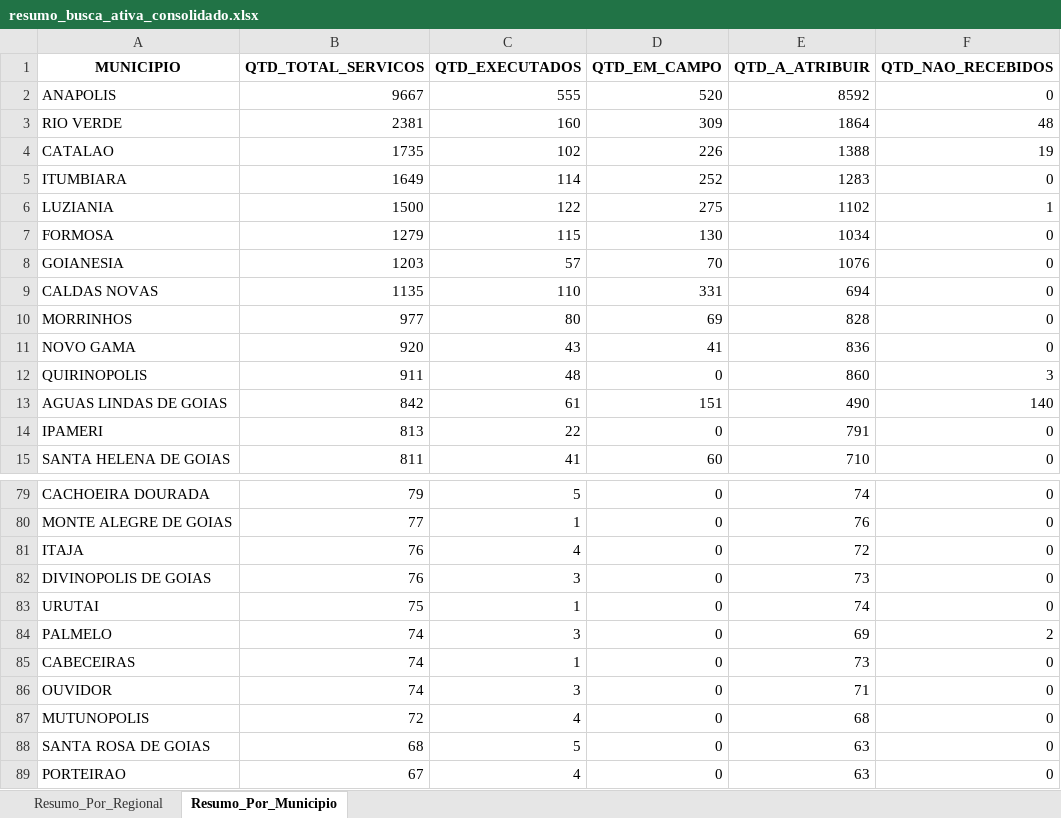
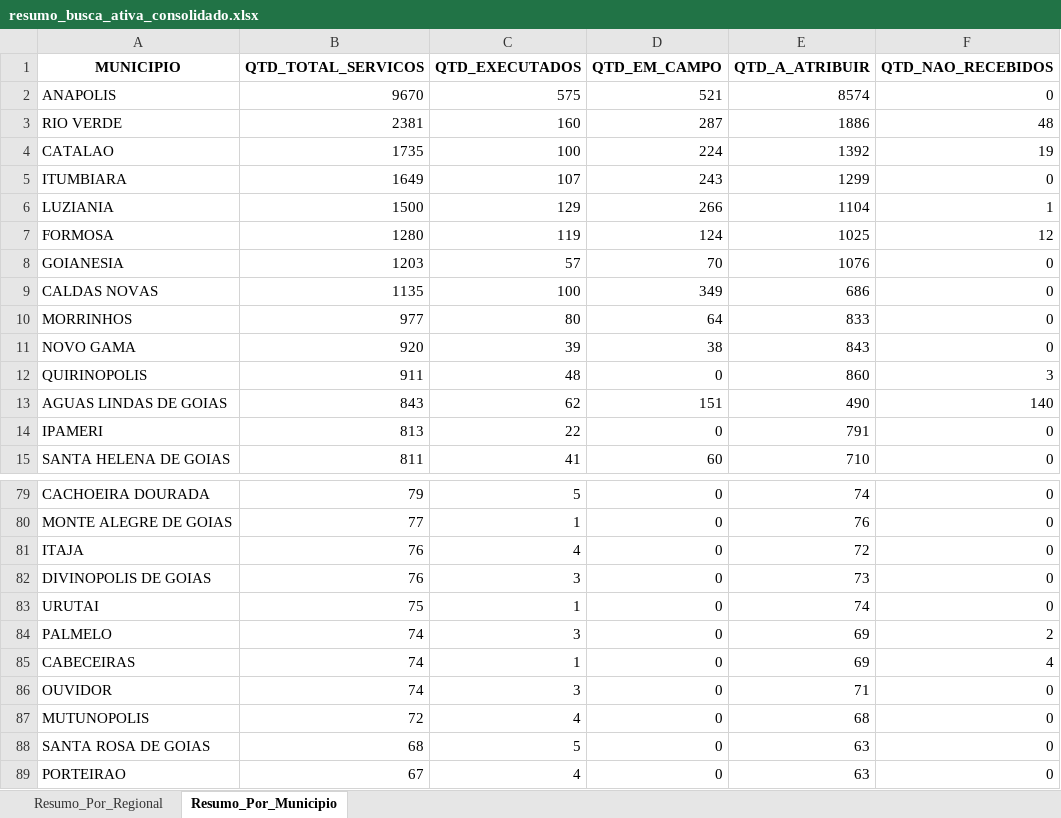
Before and after one commit to Pliniomr20/Busca-Ativa, an Excel workbook: resumo_busca_ativa_consolidado.xlsx, sheet Resumo_Por_Municipio, drawn as a sheet; only a part is shown, gaps mark what is left out; values as stored, in another font and other column widths than the file's, no borders; the diff covers the shown part only; the diff names each change by its address in the sheet, - before the commit and + after, or states it on an @@ line.

```diff
--- a/resumo_busca_ativa_consolidado.xlsx (sheet Resumo_Por_Municipio)
+++ b/resumo_busca_ativa_consolidado.xlsx (sheet Resumo_Por_Municipio)
-B2 (QTD_TOTAL_SERVICOS): 9667
+B2 (QTD_TOTAL_SERVICOS): 9670
-C2 (QTD_EXECUTADOS): 555
+C2 (QTD_EXECUTADOS): 575
-D2 (QTD_EM_CAMPO): 520
+D2 (QTD_EM_CAMPO): 521
-E2 (QTD_A_ATRIBUIR): 8592
+E2 (QTD_A_ATRIBUIR): 8574
-D3 (QTD_EM_CAMPO): 309
+D3 (QTD_EM_CAMPO): 287
-E3 (QTD_A_ATRIBUIR): 1864
+E3 (QTD_A_ATRIBUIR): 1886
-C4 (QTD_EXECUTADOS): 102
+C4 (QTD_EXECUTADOS): 100
-D4 (QTD_EM_CAMPO): 226
+D4 (QTD_EM_CAMPO): 224
-E4 (QTD_A_ATRIBUIR): 1388
+E4 (QTD_A_ATRIBUIR): 1392
-C5 (QTD_EXECUTADOS): 114
+C5 (QTD_EXECUTADOS): 107
-D5 (QTD_EM_CAMPO): 252
+D5 (QTD_EM_CAMPO): 243
-E5 (QTD_A_ATRIBUIR): 1283
+E5 (QTD_A_ATRIBUIR): 1299
-C6 (QTD_EXECUTADOS): 122
+C6 (QTD_EXECUTADOS): 129
-D6 (QTD_EM_CAMPO): 275
+D6 (QTD_EM_CAMPO): 266
-E6 (QTD_A_ATRIBUIR): 1102
+E6 (QTD_A_ATRIBUIR): 1104
-B7 (QTD_TOTAL_SERVICOS): 1279
+B7 (QTD_TOTAL_SERVICOS): 1280
-C7 (QTD_EXECUTADOS): 115
+C7 (QTD_EXECUTADOS): 119
-D7 (QTD_EM_CAMPO): 130
+D7 (QTD_EM_CAMPO): 124
-E7 (QTD_A_ATRIBUIR): 1034
+E7 (QTD_A_ATRIBUIR): 1025
-F7 (QTD_NAO_RECEBIDOS): 0
+F7 (QTD_NAO_RECEBIDOS): 12
-C9 (QTD_EXECUTADOS): 110
+C9 (QTD_EXECUTADOS): 100
-D9 (QTD_EM_CAMPO): 331
+D9 (QTD_EM_CAMPO): 349
-E9 (QTD_A_ATRIBUIR): 694
+E9 (QTD_A_ATRIBUIR): 686
-D10 (QTD_EM_CAMPO): 69
+D10 (QTD_EM_CAMPO): 64
-E10 (QTD_A_ATRIBUIR): 828
+E10 (QTD_A_ATRIBUIR): 833
-C11 (QTD_EXECUTADOS): 43
+C11 (QTD_EXECUTADOS): 39
-D11 (QTD_EM_CAMPO): 41
+D11 (QTD_EM_CAMPO): 38
-E11 (QTD_A_ATRIBUIR): 836
+E11 (QTD_A_ATRIBUIR): 843
-B13 (QTD_TOTAL_SERVICOS): 842
+B13 (QTD_TOTAL_SERVICOS): 843
-C13 (QTD_EXECUTADOS): 61
+C13 (QTD_EXECUTADOS): 62
-E85 (QTD_A_ATRIBUIR): 73
+E85 (QTD_A_ATRIBUIR): 69
-F85 (QTD_NAO_RECEBIDOS): 0
+F85 (QTD_NAO_RECEBIDOS): 4
```
Also changed, not shown: 1 added row, 1 removed row and 76 edited cells elsewhere in this sheet, sheet Resumo_Por_Regional, 2 other files.
